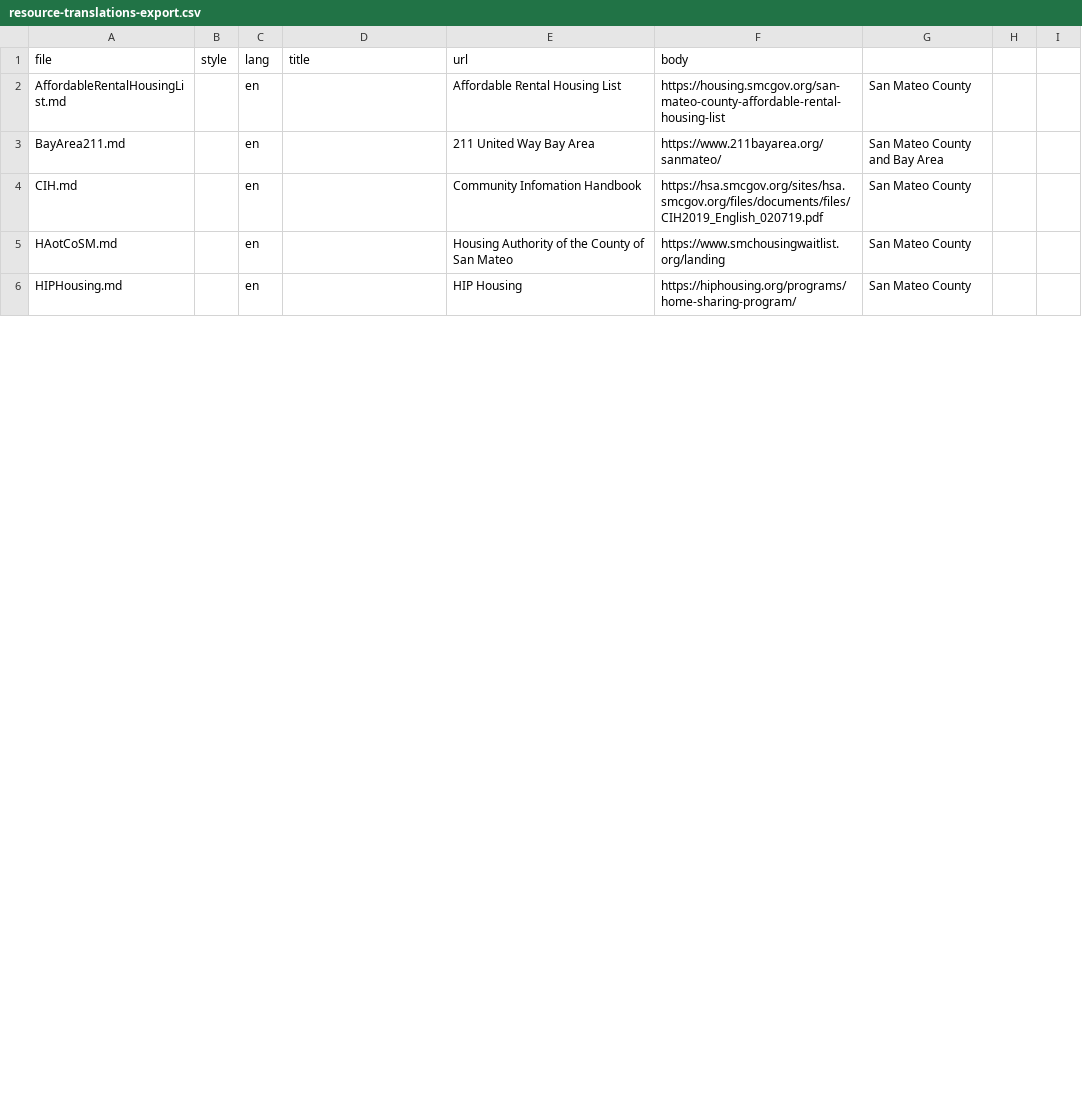
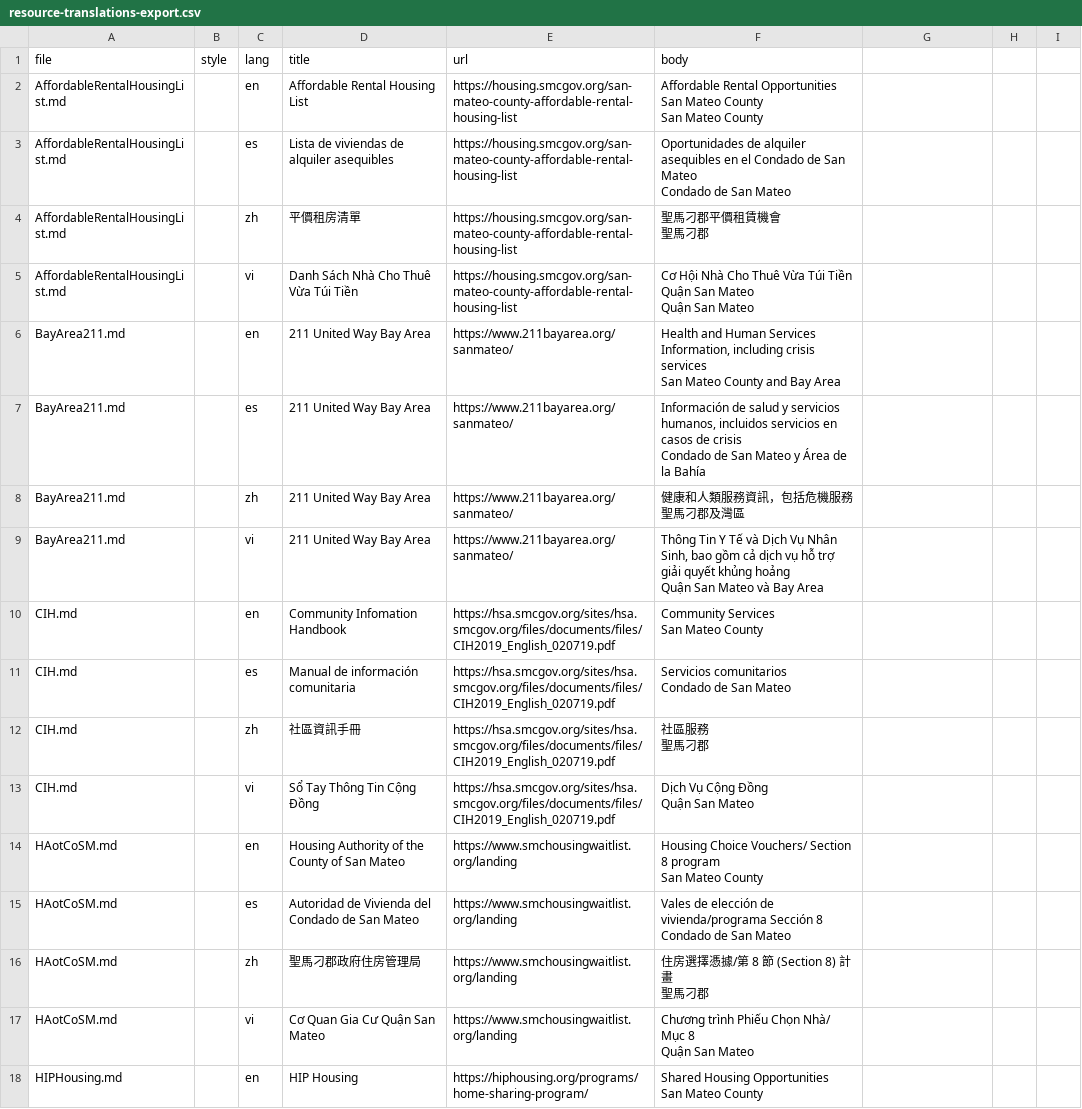
Before and after one commit to housingbayarea/bloom, a CSV file: sites/public/scripts/resource-translations-export.csv, drawn as a sheet; only a part is shown; the diff covers the shown part only.

```diff
--- a/sites/public/scripts/resource-translations-export.csv
+++ b/sites/public/scripts/resource-translations-export.csv
@@ -1,6 +1,70 @@
 file,style,lang, title, url, body
-AffordableRentalHousingList.md,,en,,Affordable Rental Housing List,https://housing.smcgov.org/san-mateo-county-affordable-rental-housing-list,"San Mateo County"
-BayArea211.md,,en,,211 United Way Bay Area,https://www.211bayarea.org/sanmateo/,"San Mateo County and Bay Area"
-CIH.md,,en,,Community Infomation Handbook,https://hsa.smcgov.org/sites/hsa.smcgov.org/files/documents/files/CIH2019_English_020719.pdf,"San Mateo County"
-HAotCoSM.md,,en,,Housing Authority of the County of San Mateo,https://www.smchousingwaitlist.org/landing,"San Mateo County"
-HIPHousing.md,,en,,HIP Housing,https://hiphousing.org/programs/home-sharing-program/,"San Mateo County"
+AffordableRentalHousingList.md,,en,Affordable Rental Housing List,https://housing.smcgov.org/san-mateo-county-affordable-rental-housing-list,"Affordable Rental Opportunities San Mateo County
+
+San Mateo County
+"
+AffordableRentalHousingList.md,,es,Lista de viviendas de alquiler asequibles,https://housing.smcgov.org/san-mateo-county-affordable-rental-housing-list,"Oportunidades de alquiler asequibles en el Condado de San Mateo
+
+Condado de San Mateo
+"
+AffordableRentalHousingList.md,,zh,平價租房清單,https://housing.smcgov.org/san-mateo-county-affordable-rental-housing-list,"聖馬刁郡平價租賃機會
+
+聖馬刁郡
+"
+AffordableRentalHousingList.md,,vi,Danh Sách Nhà Cho Thuê Vừa Túi Tiền,https://housing.smcgov.org/san-mateo-county-affordable-rental-housing-list,"Cơ Hội Nhà Cho Thuê Vừa Túi Tiền Quận San Mateo
+
+Quận San Mateo
+"
+BayArea211.md,,en,211 United Way Bay Area,https://www.211bayarea.org/sanmateo/,"Health and Human Services Information, including crisis services
+
+San Mateo County and Bay Area
+"
+BayArea211.md,,es,211 United Way Bay Area,https://www.211bayarea.org/sanmateo/,"Información de salud y servicios humanos, incluidos servicios en casos de crisis
+
+Condado de San Mateo y Área de la Bahía
+"
+BayArea211.md,,zh,211 United Way Bay Area,https://www.211bayarea.org/sanmateo/,"健康和人類服務資訊，包括危機服務
+
+聖馬刁郡及灣區
+"
+BayArea211.md,,vi,211 United Way Bay Area,https://www.211bayarea.org/sanmateo/,"Thông Tin Y Tế và Dịch Vụ Nhân Sinh, bao gồm cả dịch vụ hỗ trợ giải quyết khủng hoảng
+
+Quận San Mateo và Bay Area
+"
+CIH.md,,en,Community Infomation Handbook,https://hsa.smcgov.org/sites/hsa.smcgov.org/files/documents/files/CIH2019_English_020719.pdf,"Community Services
+
+San Mateo County
+"
+CIH.md,,es,Manual de información comunitaria,https://hsa.smcgov.org/sites/hsa.smcgov.org/files/documents/files/CIH2019_English_020719.pdf,"Servicios comunitarios
+
+Condado de San Mateo
+"
+CIH.md,,zh,社區資訊手冊,https://hsa.smcgov.org/sites/hsa.smcgov.org/files/documents/files/CIH2019_English_020719.pdf,"社區服務
+
+聖馬刁郡
+"
+CIH.md,,vi,Sổ Tay Thông Tin Cộng Đồng,https://hsa.smcgov.org/sites/hsa.smcgov.org/files/documents/files/CIH2019_English_020719.pdf,"Dịch Vụ Cộng Đồng
+
+Quận San Mateo
+"
+HAotCoSM.md,,en,Housing Authority of the County of San Mateo,https://www.smchousingwaitlist.org/landing,"Housing Choice Vouchers/ Section 8 program
+
+San Mateo County
+"
+HAotCoSM.md,,es,Autoridad de Vivienda del Condado de San Mateo,https://www.smchousingwaitlist.org/landing,"Vales de elección de vivienda/programa Sección 8
+
+Condado de San Mateo
+"
+HAotCoSM.md,,zh,聖馬刁郡政府住房管理局,https://www.smchousingwaitlist.org/landing,"住房選擇憑據/第 8 節 (Section 8) 計畫
+
+聖馬刁郡
+"
+HAotCoSM.md,,vi,Cơ Quan Gia Cư Quận San Mateo,https://www.smchousingwaitlist.org/landing,"Chương trình Phiếu Chọn Nhà/ Mục 8
+
+Quận San Mateo
+
+"
+HIPHousing.md,,en,HIP Housing,https://hiphousing.org/programs/home-sharing-program/,"Shared Housing Opportunities
+
+San Mateo County
+"
```
Also changed, not shown: 15 added rows, 1 removed row and 20 edited cells elsewhere in this file, sites/public/scripts/updates.csv, 3 other files.
